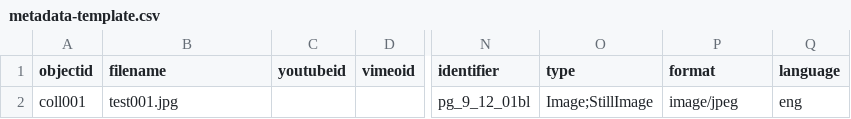
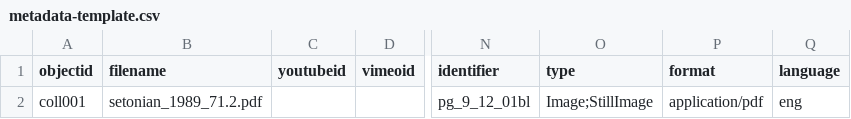
Before and after one commit to Epiphany329/setonian-newspapers, a CSV file: _data/metadata-template.csv, drawn as a sheet; only a part is shown, gaps mark what is left out; the diff names each change by its address in the sheet, - before the commit and + after, or states it on an @@ line.

Commit message:
Update metadata-template.csv

```diff
--- a/_data/metadata-template.csv
+++ b/_data/metadata-template.csv
-B2 (filename): test001.jpg
+B2 (filename): setonian_1989_71.2.pdf
-P2 (format): image/jpeg
+P2 (format): application/pdf
```
